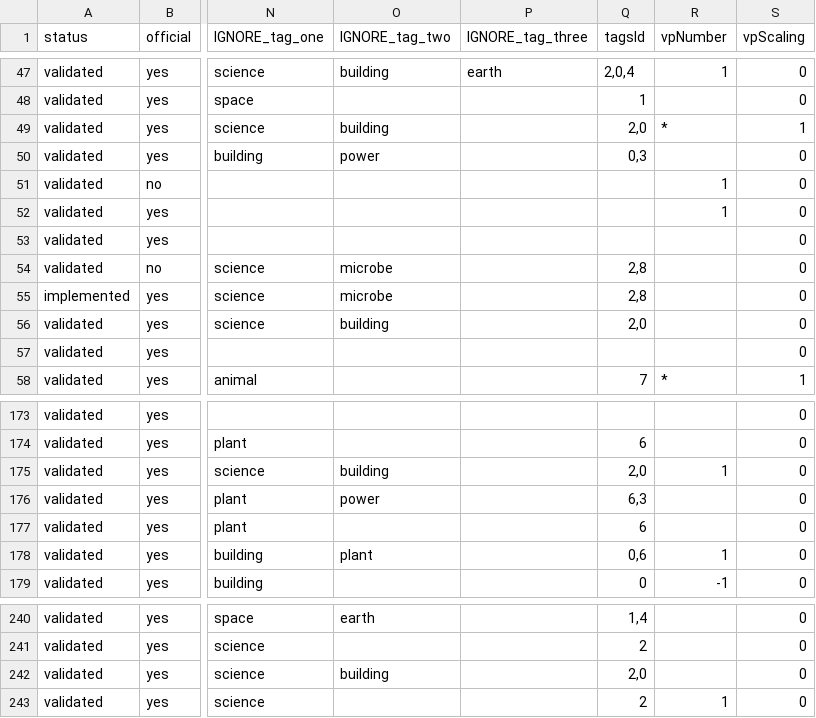
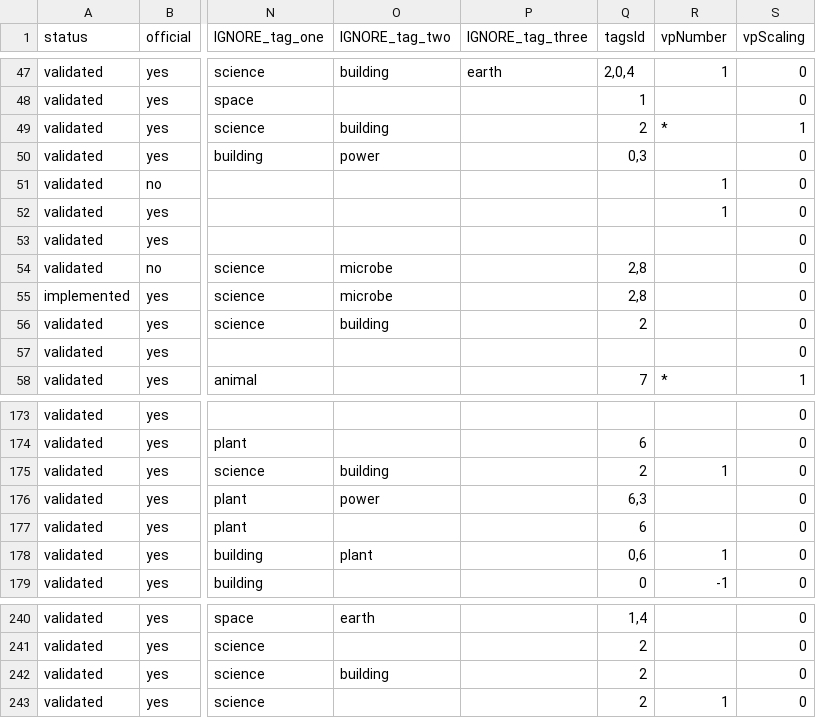
Before and after one commit to Mylaana/AresExpedition, a CSV file: parser/Input/card_list.csv, drawn as a sheet; only a part is shown, gaps mark what is left out; the diff covers the shown part only; the diff names each change by its address in the sheet, - before the commit and + after, or states it on an @@ line.

```diff
--- a/parser/Input/card_list.csv
+++ b/parser/Input/card_list.csv
-Q49 (tagsId): 2,0
+Q49 (tagsId): 2
-Q56 (tagsId): 2,0
+Q56 (tagsId): 2
-Q175 (tagsId): 2,0
+Q175 (tagsId): 2
-Q242 (tagsId): 2,0
+Q242 (tagsId): 2
```
Also changed, not shown: 8 edited cells elsewhere in this file, 6 other files.
